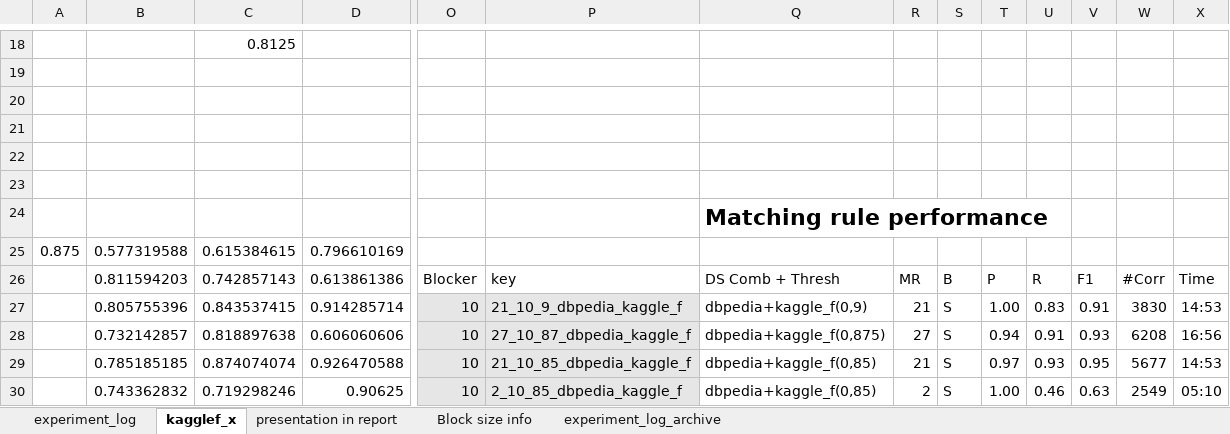
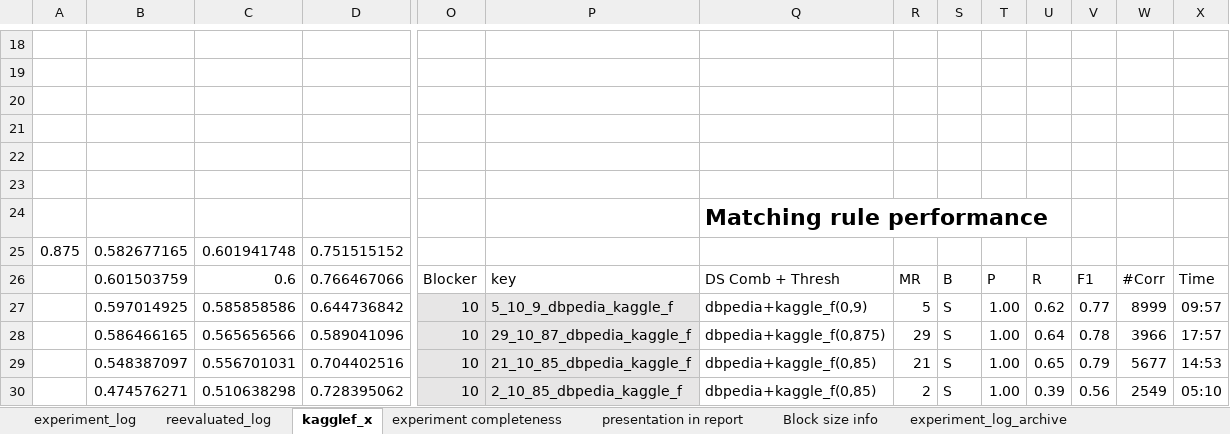
Before and after one commit to tist3r/wdi-team9, an Excel workbook: data/output/MR Log analysis.xlsx, sheet kagglef_x, drawn as a sheet; only a part is shown, gaps mark what is left out; values as stored, in another font and other column widths than the file's, no borders; removed rows and columns are numbered as before the commit, all else as after; rows hold the shown columns only; the diff covers the shown part only; the diff names each change by its address in the sheet, - before the commit and + after, or states it on an @@ line.

```diff
--- a/data/output/MR Log analysis.xlsx (sheet kagglef_x)
+++ b/data/output/MR Log analysis.xlsx (sheet kagglef_x)
+sheet tab: reevaluated_log
+sheet tab: experiment completeness
-C18: 0.8125
+C18: (empty)
-row 25: 0.875 | 0.577319588 | 0.615384615 | 0.796610169
+row 25: 0.875 | 0.582677165 | 0.601941748 | 0.751515152
-B26: 0.811594203
+B26: 0.601503759
-C26: 0.742857143
+C26: 0.6
-D26: 0.613861386
+D26: 0.766467066
-B27: 0.805755396
+B27: 0.597014925
-C27: 0.843537415
+C27: 0.585858586
-D27: 0.914285714
+D27: 0.644736842
-P27: 21_10_9_dbpedia_kaggle_f
+P27: 5_10_9_dbpedia_kaggle_f
-R27: 21
+R27: 5
-U27: 0.83
+U27: 0.62
-V27: 0.91
+V27: 0.77
-W27: 3830
+W27: 8999
-X27: 14:53
+X27: 09:57
-row 28:  | 0.732142857 | 0.818897638 | 0.606060606 | 10 | 27_10_87_dbpedia_kaggle_f | dbpedia+kaggle_f(0,875) | 27 | S | 0.94 | 0.91 | 0.93 | 6208 | 16:56
+row 28:  | 0.586466165 | 0.565656566 | 0.589041096 | 10 | 29_10_87_dbpedia_kaggle_f | dbpedia+kaggle_f(0,875) | 29 | S | 1.00 | 0.64 | 0.78 | 3966 | 17:57
-B29: 0.785185185
+B29: 0.548387097
-C29: 0.874074074
+C29: 0.556701031
-D29: 0.926470588
+D29: 0.704402516
-T29: 0.97
+T29: 1.00
-U29: 0.93
+U29: 0.65
-V29: 0.95
+V29: 0.79
-B30: 0.743362832
+B30: 0.474576271
-C30: 0.719298246
+C30: 0.510638298
-D30: 0.90625
+D30: 0.728395062
-U30: 0.46
+U30: 0.39
-V30: 0.63
+V30: 0.56
```
Also changed, not shown: 39 added rows, 45 removed rows, 83 edited cells and cell formats elsewhere in this sheet, sheet experiment_log, sheet experiment_log_archive, formulas that keep their value, hidden cells, 7 other files.
